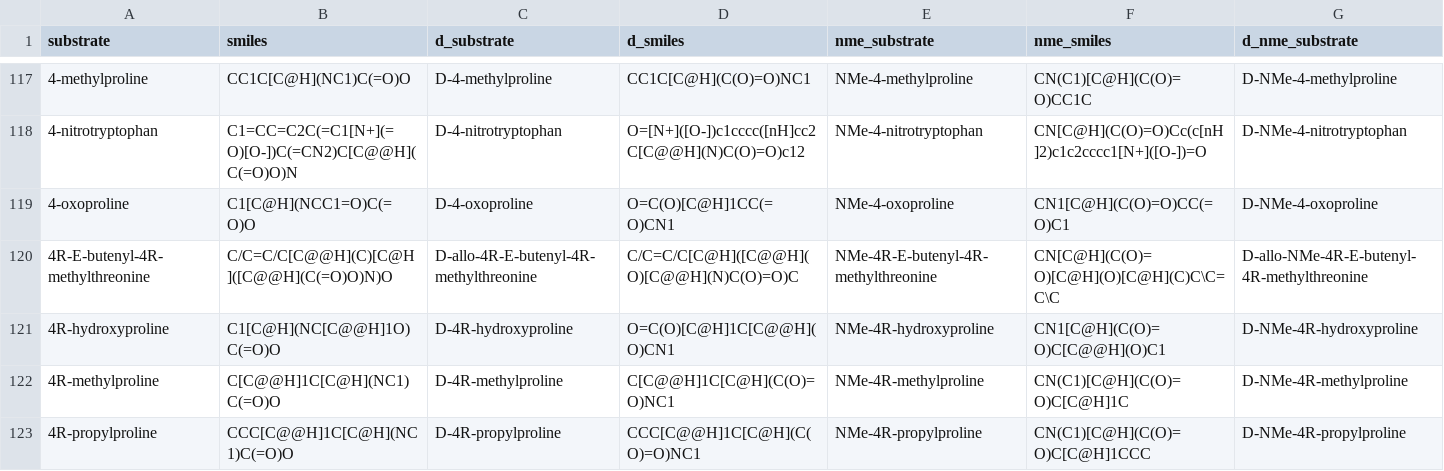
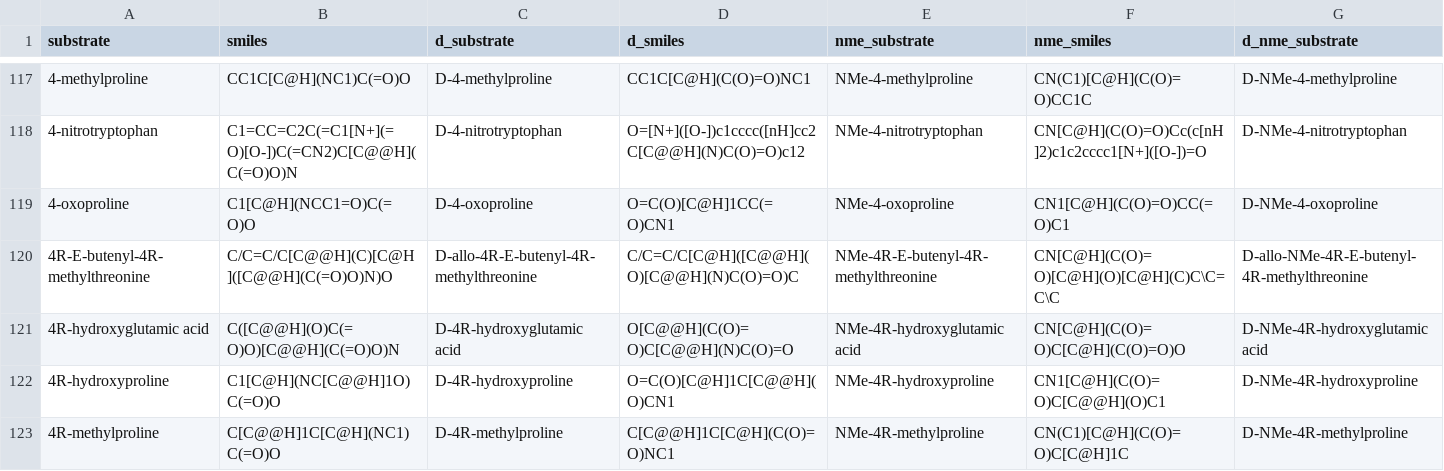
Before and after one commit to BTheDragonMaster/natu, a TSV file: src/natu/data/structures/ecfp_variants.tsv, drawn as a sheet; only a part is shown, gaps mark what is left out; the shorter side is filled out with more unchanged rows; rows hold the shown columns only; the diff names each change by its address in the sheet, - before the commit and + after, or states it on an @@ line.

Commit message:
Add 4R-hydroxyglutamic acid

```diff
--- a/src/natu/data/structures/ecfp_variants.tsv
+++ b/src/natu/data/structures/ecfp_variants.tsv
+row 121: 4R-hydroxyglutamic acid | C([C@@H](O)C(=O)O)[C@@H](C(=O)O)N | D-4R-hydroxyglutamic acid | O[C@@H](C(O)=O)C[C@@H](N)C(O)=O | NMe-4R-hydroxyglutamic acid | CN[C@H](C(O)=O)C[C@H](C(O)=O)O | D-NMe-4R-hydroxyglutamic acid
```
Also changed, not shown: src/natu/data/structures/featmorgan_variants.tsv, src/natu/data/structures/match_mismatch_variants.tsv, 4 other files.
